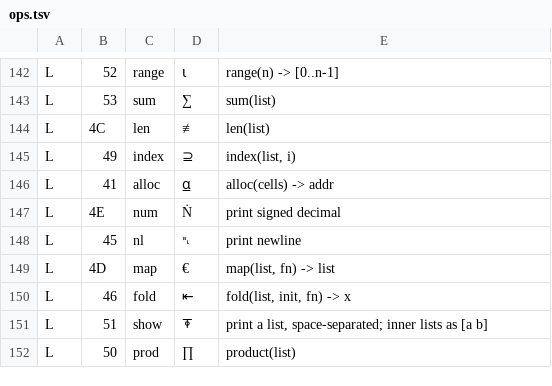
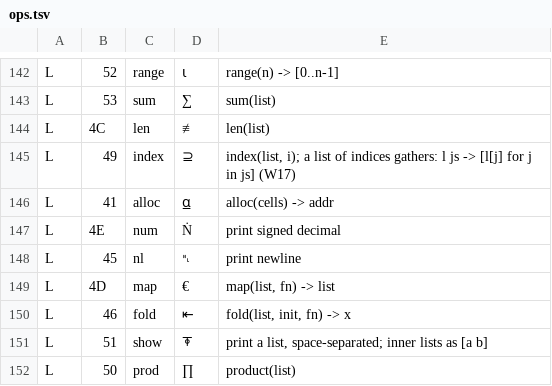
Before and after one commit to reardan/golf, a TSV file: expanded/data/ops.tsv, drawn as a sheet; only a part is shown, gaps mark what is left out.

```diff
--- a/expanded/data/ops.tsv
+++ b/expanded/data/ops.tsv
@@ -144,3 +144,3 @@ L	53	sum	∑	sum(list)
 L	4C	len	≢	len(list)
-L	49	index	⊇	index(list, i)
+L	49	index	⊇	index(list, i); a list of indices gathers: l js -> [l[j] for j in js] (W17)
 L	41	alloc	⍶	alloc(cells) -> addr
```
Also changed, not shown: 12 other files.
